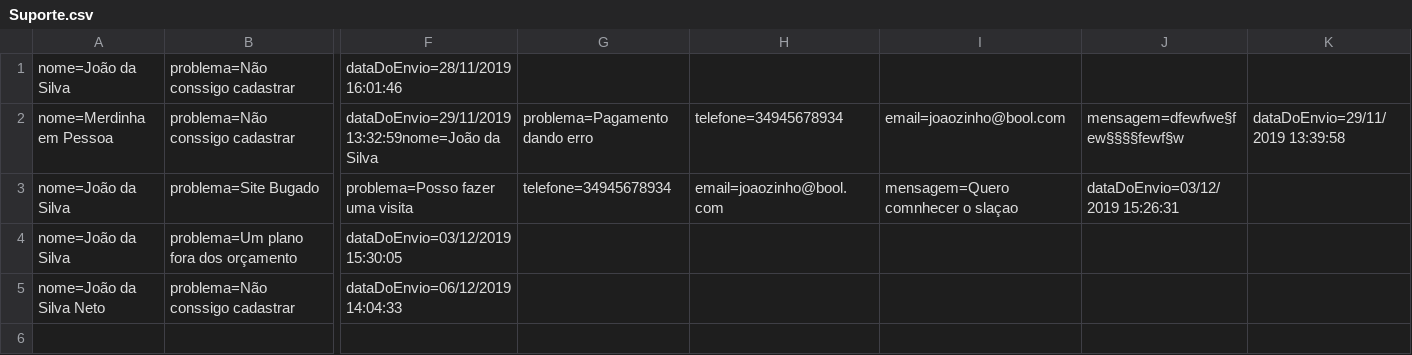
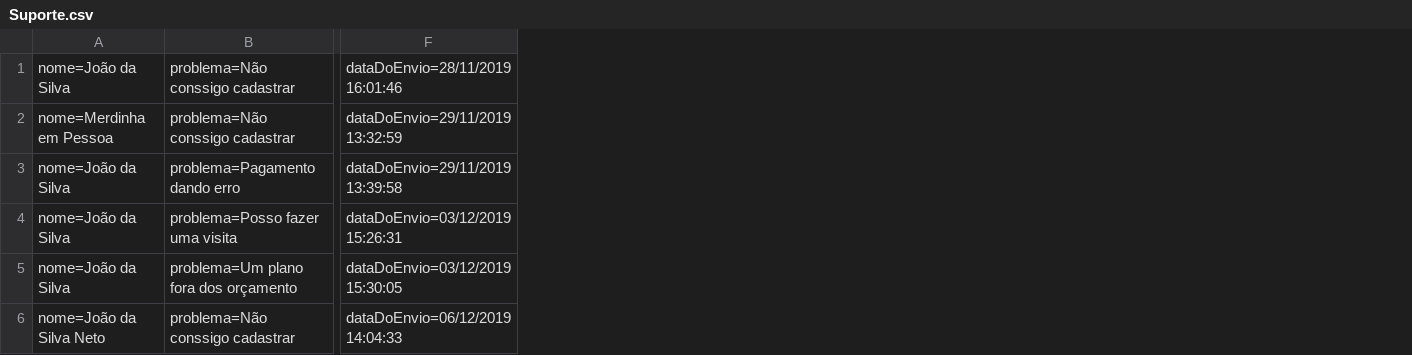
Before and after one commit to israaoliver/2s---2019---Sprint4, a CSV file: RoleTopMVC/Database/Suporte.csv, drawn as a sheet; only a part is shown, gaps mark what is left out; removed rows and columns are numbered as before the commit, all else as after; rows hold the shown columns only; the diff covers the shown part only; the diff names each change by its address in the sheet, - before the commit and + after, or states it on an @@ line.

```diff
--- a/RoleTopMVC/Database/Suporte.csv
+++ b/RoleTopMVC/Database/Suporte.csv
-column G, rows 2-3: problema=Pagamento dando erro | telefone=34945678934
-column H, rows 2-3: telefone=34945678934 | email=joaozinho@bool.com
-column I, rows 2-3: email=joaozinho@bool.com | mensagem=Quero comnhecer o slaçao
-column J, rows 2-3: mensagem=dfewfwe§few§§§§fewf§w | dataDoEnvio=03/12/2019 15:26:31
-column K, row 2: dataDoEnvio=29/11/2019 13:39:58
-F2: dataDoEnvio=29/11/2019 13:32:59nome=João da Silva
+F2: dataDoEnvio=29/11/2019 13:32:59
+row 3: nome=João da Silva | problema=Pagamento dando erro | dataDoEnvio=29/11/2019 13:39:58
-B4: problema=Site Bugado
+B4: problema=Posso fazer uma visita
-F4: problema=Posso fazer uma visita
+F4: dataDoEnvio=03/12/2019 15:26:31
```
Also changed, not shown: 1 edited cell elsewhere in this file, RoleTopMVC/Database/Cliente.csv, RoleTopMVC/Database/Evento.csv, 51 other files.
